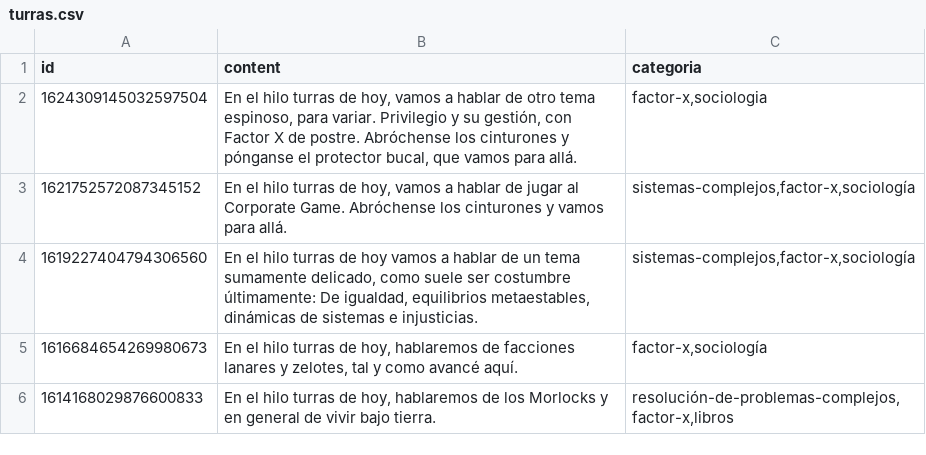
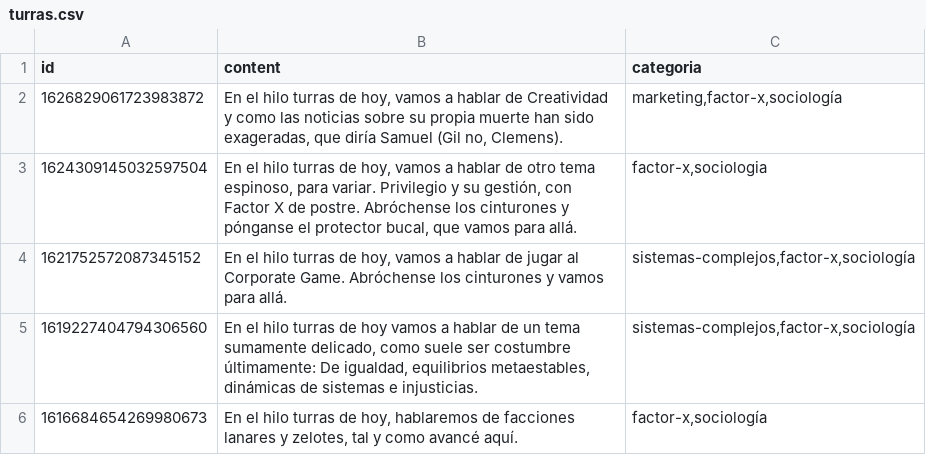
Before and after one commit to karliky/turrero, a CSV file: db/turras.csv, drawn as a sheet; only a part is shown; the shorter side is filled out with more unchanged rows; the diff names each change by its address in the sheet, - before the commit and + after, or states it on an @@ line.

Commit message:
Add latest turra

```diff
--- a/db/turras.csv
+++ b/db/turras.csv
+row 2: 1626829061723983872 | En el hilo turras de hoy, vamos a hablar de Creatividad y como las noticias sobre su propia muerte han sido exageradas, que diría Samuel (Gil no, Clemens). | marketing,factor-x,sociología
```
Also changed, not shown: 20 other files.
